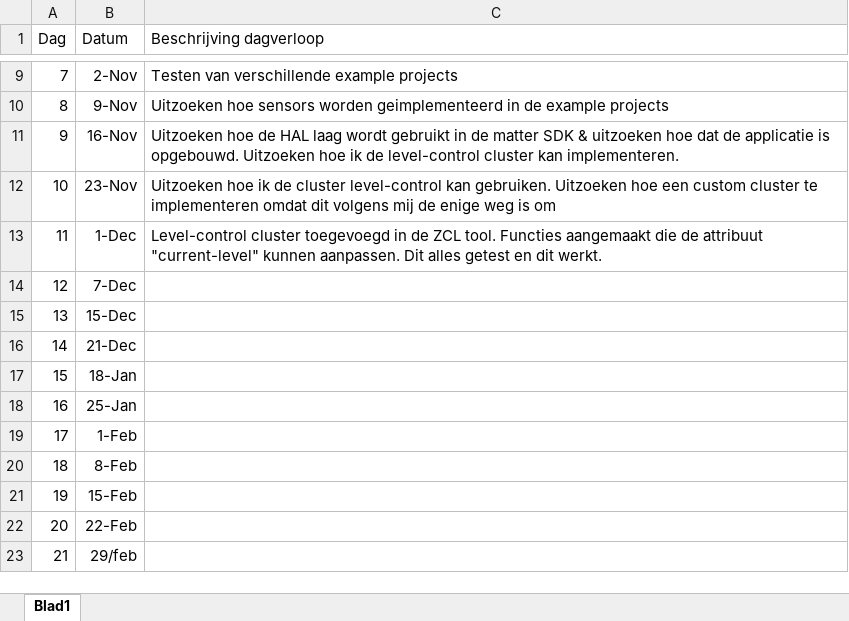
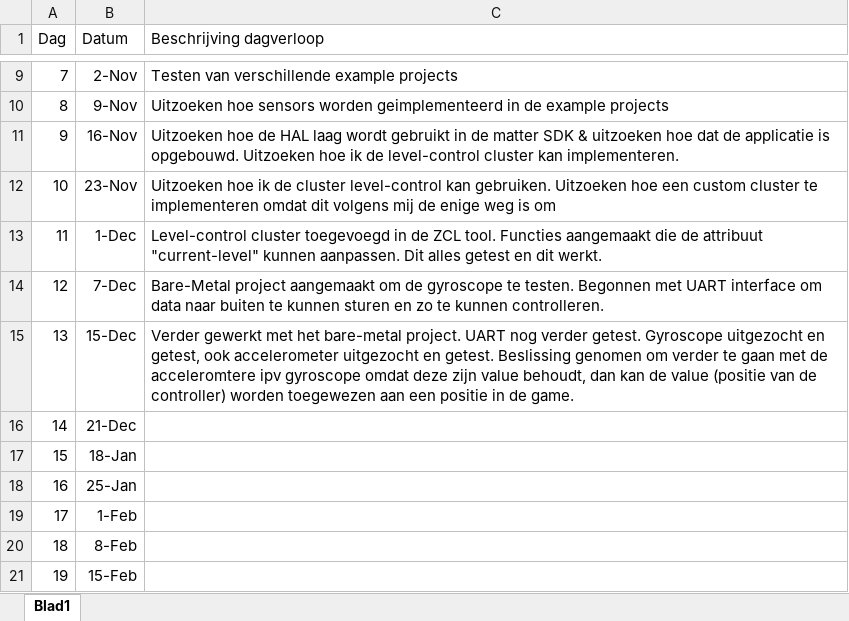
Before and after one commit to GysenBart/ProjectThreadMatter, an Excel workbook: Logboek/LOGBOEK.xlsx, sheet Blad1, drawn as a sheet; only a part is shown, gaps mark what is left out; the shorter side is filled out with more unchanged rows; values as stored, in another font and other column widths than the file's, no borders; table styles not drawn; the diff names each change by its address in the sheet, - before the commit and + after, or states it on an @@ line.

Commit message:
bijgewerkt

```diff
--- a/Logboek/LOGBOEK.xlsx (sheet Blad1)
+++ b/Logboek/LOGBOEK.xlsx (sheet Blad1)
-C14 (Beschrijving dagverloop): (empty)
+C14 (Beschrijving dagverloop): Bare-Metal project aangemaakt om de gyroscope te testen. Begonnen met UART interface om data naar buiten te kunnen sturen en zo te kunnen controlleren.
-C15 (Beschrijving dagverloop): (empty)
+C15 (Beschrijving dagverloop): Verder gewerkt met het bare-metal project. UART nog verder getest. Gyroscope uitgezocht en getest, ook accelerometer uitgezocht en getest. Beslissing genomen om verder te gaan met de acceleromtere ipv gyroscope omdat deze zijn value behoudt, dan kan de value (positie van de controller) worden toegewezen aan een positie in de game.
```
